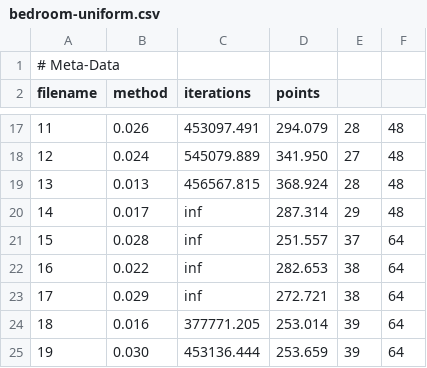
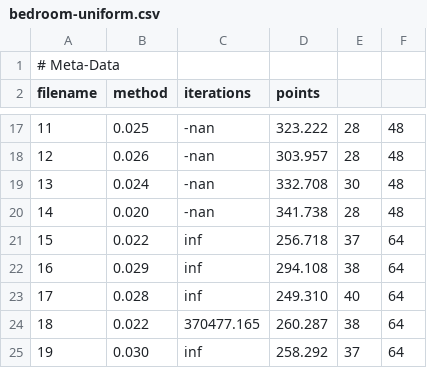
Before and after one commit to JesusCoyotzi/SparseMapper, a CSV file: src/sparse_map_utils/results/bedroom-uniform.csv, drawn as a sheet; only a part is shown, gaps mark what is left out; the diff covers the shown part only; the diff names each change by its address in the sheet, - before the commit and + after, or states it on an @@ line.

```diff
--- a/src/sparse_map_utils/results/bedroom-uniform.csv
+++ b/src/sparse_map_utils/results/bedroom-uniform.csv
-B17 (method): 0.026
+B17 (method): 0.025
-C17 (iterations): 453097.491
+C17 (iterations): -nan
-D17 (points): 294.079
+D17 (points): 323.222
-B18 (method): 0.024
+B18 (method): 0.026
-C18 (iterations): 545079.889
+C18 (iterations): -nan
-D18 (points): 341.950
+D18 (points): 303.957
-E18: 27
+E18: 28
-B19 (method): 0.013
+B19 (method): 0.024
-C19 (iterations): 456567.815
+C19 (iterations): -nan
-D19 (points): 368.924
+D19 (points): 332.708
-E19: 28
+E19: 30
-B20 (method): 0.017
+B20 (method): 0.020
-C20 (iterations): inf
+C20 (iterations): -nan
-D20 (points): 287.314
+D20 (points): 341.738
-E20: 29
+E20: 28
-B21 (method): 0.028
+B21 (method): 0.022
-D21 (points): 251.557
+D21 (points): 256.718
-B22 (method): 0.022
+B22 (method): 0.029
-D22 (points): 282.653
+D22 (points): 294.108
-B23 (method): 0.029
+B23 (method): 0.028
-D23 (points): 272.721
+D23 (points): 249.310
-E23: 38
+E23: 40
-B24 (method): 0.016
+B24 (method): 0.022
-C24 (iterations): 377771.205
+C24 (iterations): 370477.165
-D24 (points): 253.014
+D24 (points): 260.287
-E24: 39
+E24: 38
-C25 (iterations): 453136.444
+C25 (iterations): inf
-D25 (points): 253.659
+D25 (points): 258.292
-E25: 39
+E25: 37
```
Also changed, not shown: 30 edited cells elsewhere in this file, 5 other files.
